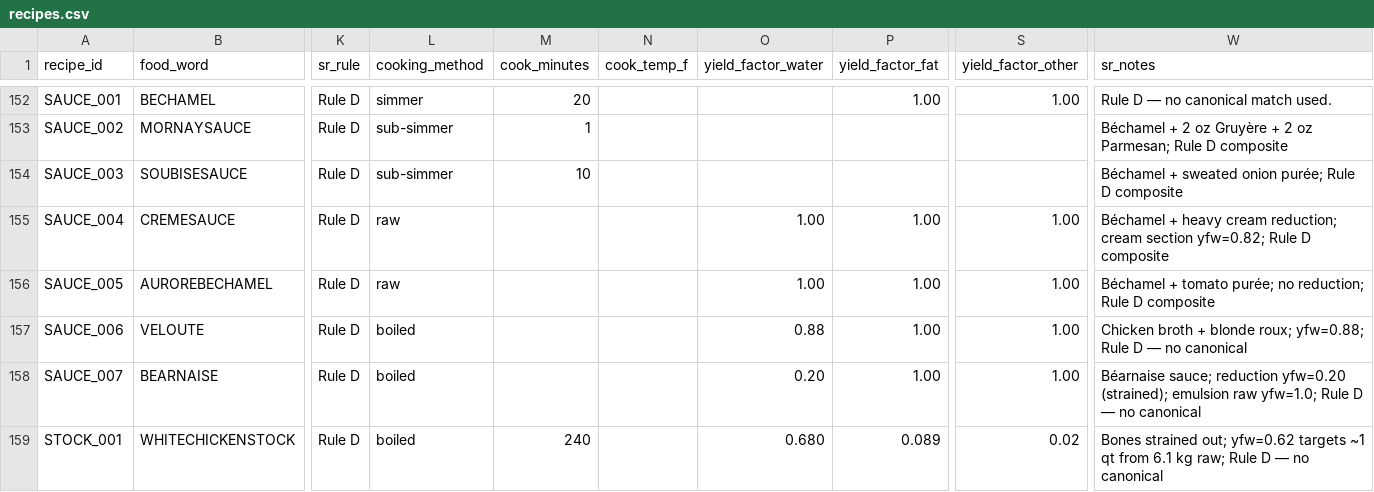
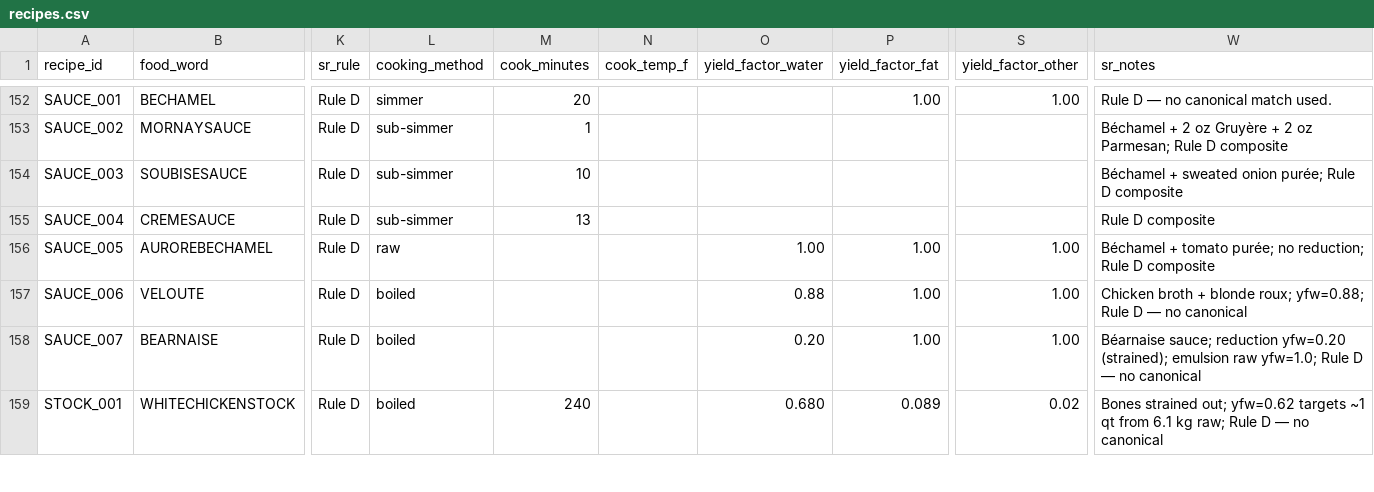
Before and after one commit to tlgeorgemailcom/daily-plate, a CSV file: recipes_v3/data/recipes.csv, drawn as a sheet; only a part is shown, gaps mark what is left out; the diff names each change by its address in the sheet, - before the commit and + after, or states it on an @@ line.

Commit message:
SAUCE_004: 3 sections (bechamel sub-simmer|1min / added cream unheated / finish), top bar sub-simmer|13min; fix cm=raw on all 6 component-ref sections

```diff
--- a/recipes_v3/data/recipes.csv
+++ b/recipes_v3/data/recipes.csv
-L155 (cooking_method): raw
+L155 (cooking_method): sub-simmer
-M155 (cook_minutes): (empty)
+M155 (cook_minutes): 13
-O155 (yield_factor_water): 1.00
+O155 (yield_factor_water): (empty)
-P155 (yield_factor_fat): 1.00
+P155 (yield_factor_fat): (empty)
-S155 (yield_factor_other): 1.00
+S155 (yield_factor_other): (empty)
-W155 (sr_notes): Béchamel + heavy cream reduction; cream section yfw=0.82; Rule D composite
+W155 (sr_notes): Rule D composite
```
Also changed, not shown: recipes_v3/data/recipe_ingredients.csv, recipes_v3/data/recipe_sections.csv, 1 other file.
